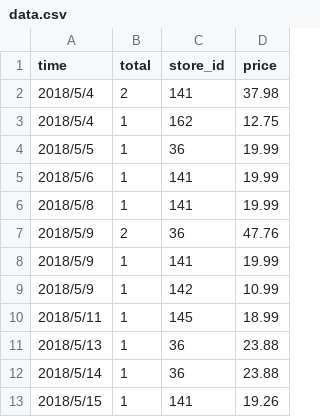
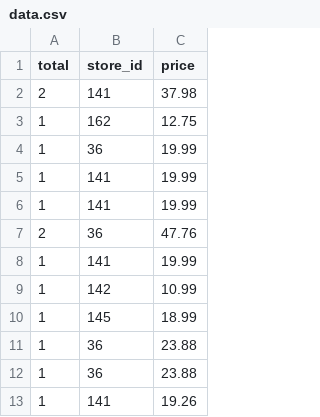
Before and after one commit to WRAllen/LearnTensorflow, a CSV file: test_demo/test_3/data.csv, drawn as a sheet; only a part is shown; the diff names each change by its address in the sheet, - before the commit and + after, or states it on an @@ line.

```diff
--- a/test_demo/test_3/data.csv
+++ b/test_demo/test_3/data.csv
-column A (time), rows 2-13: 2018/5/4 | 2018/5/4 | 2018/5/5 | 2018/5/6 | 2018/5/8 | 2018/5/9 | 2018/5/9 | 2018/5/9 | 2018/5/11 | 2018/5/13 | 2018/5/14 | 2018/5/15
```
Also changed, not shown: 34 other files.
